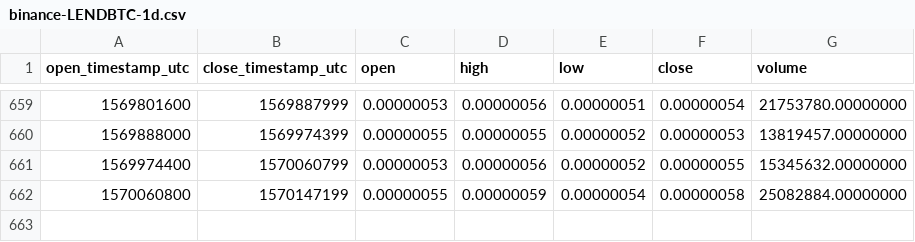
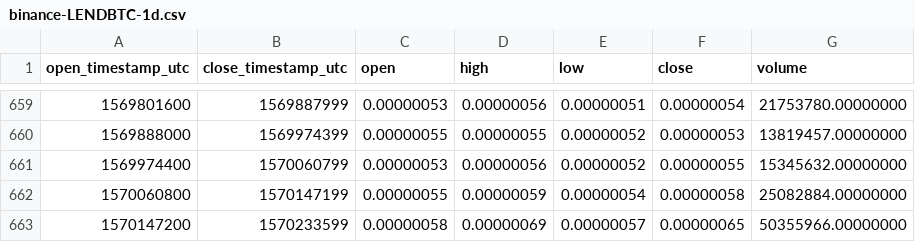
Before and after one commit to cryptobigbro/binance-LENDBTC, a CSV file: binance-LENDBTC-1d.csv, drawn as a sheet; only a part is shown, gaps mark what is left out; the diff names each change by its address in the sheet, - before the commit and + after, or states it on an @@ line.

Commit message:
Update OHLCV data.

```diff
--- a/binance-LENDBTC-1d.csv
+++ b/binance-LENDBTC-1d.csv
+row 663: 1570147200 | 1570233599 | 0.00000058 | 0.00000069 | 0.00000057 | 0.00000065 | 50355966.00000000
```
Also changed, not shown: 1 other file.
